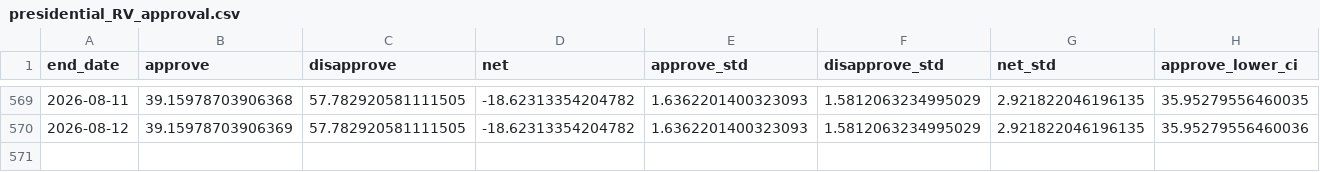
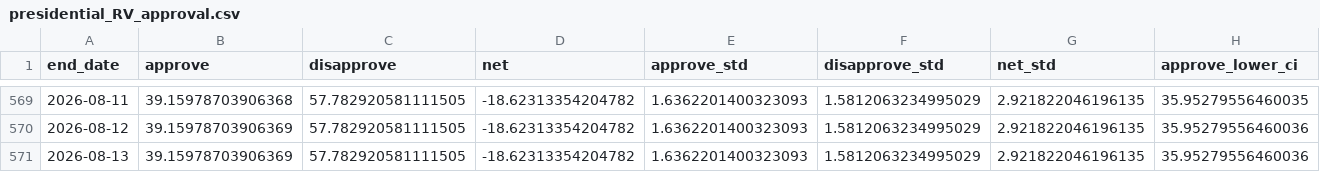
Before and after one commit to Hackquantumcpp/snoutcounter-backend, a CSV file: averages/presidential_RV_approval.csv, drawn as a sheet; only a part is shown, gaps mark what is left out; rows hold the shown columns only; the diff names each change by its address in the sheet, - before the commit and + after, or states it on an @@ line.

```diff
--- a/averages/presidential_RV_approval.csv
+++ b/averages/presidential_RV_approval.csv
+row 571: 2026-08-13 | 39.15978703906369 | 57.782920581111505 | -18.62313354204782 | 1.6362201400323093 | 1.5812063234995029 | 2.921822046196135 | 35.95279556460036
```
Also changed, not shown: averages/generic_ballot.csv, averages/presidential_gen_approval.csv, 5 other files.
